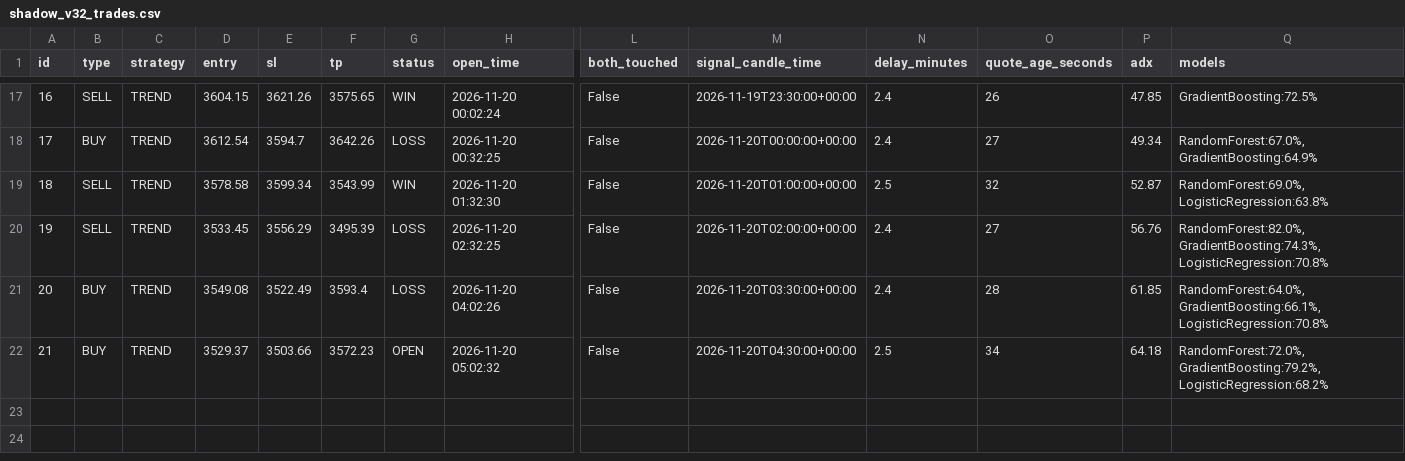
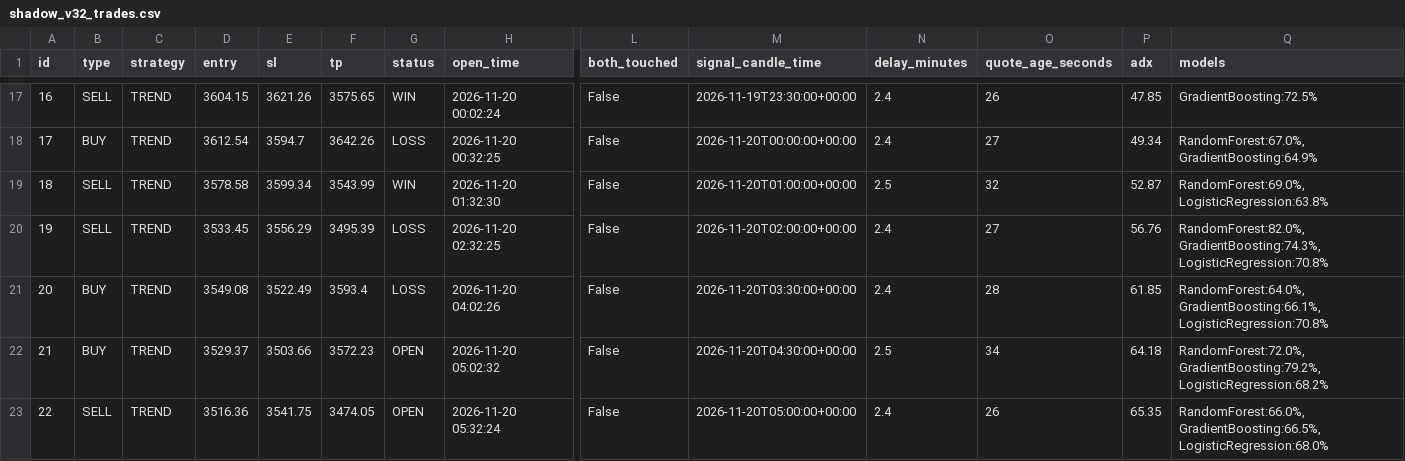
Before and after one commit to anouarbenmohamed-ui/gold-shadow, a CSV file: shadow_data/shadow_v32_trades.csv, drawn as a sheet; only a part is shown, gaps mark what is left out; rows hold the shown columns only; the diff names each change by its address in the sheet, - before the commit and + after, or states it on an @@ line.

Commit message:
shadow update

```diff
--- a/shadow_data/shadow_v32_trades.csv
+++ b/shadow_data/shadow_v32_trades.csv
+row 23: 22 | SELL | TREND | 3516.36 | 3541.75 | 3474.05 | OPEN | 2026-11-20 05:32:24 | False | 2026-11-20T05:00:00+00:00 | 2.4 | 26 | 65.35 | RandomForest:66.0%, GradientBoosting:66.5%, LogisticRegression:68.0%
```
Also changed, not shown: 2 other files.
